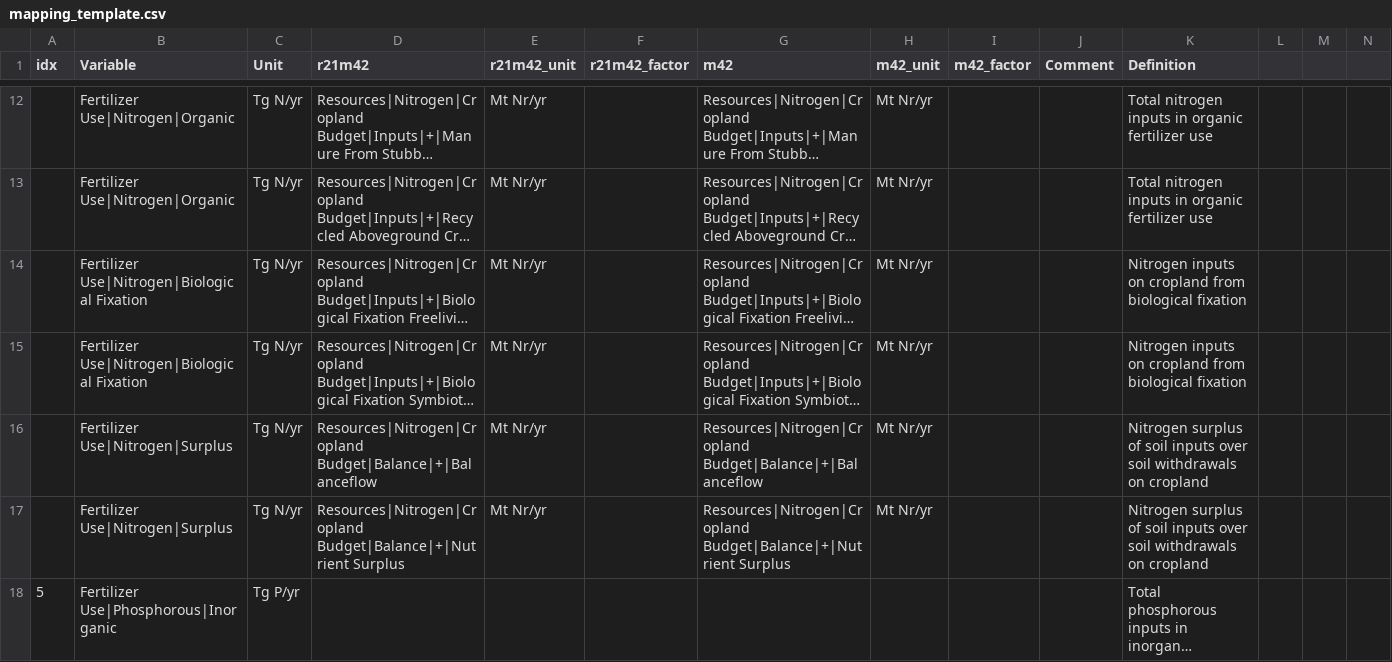
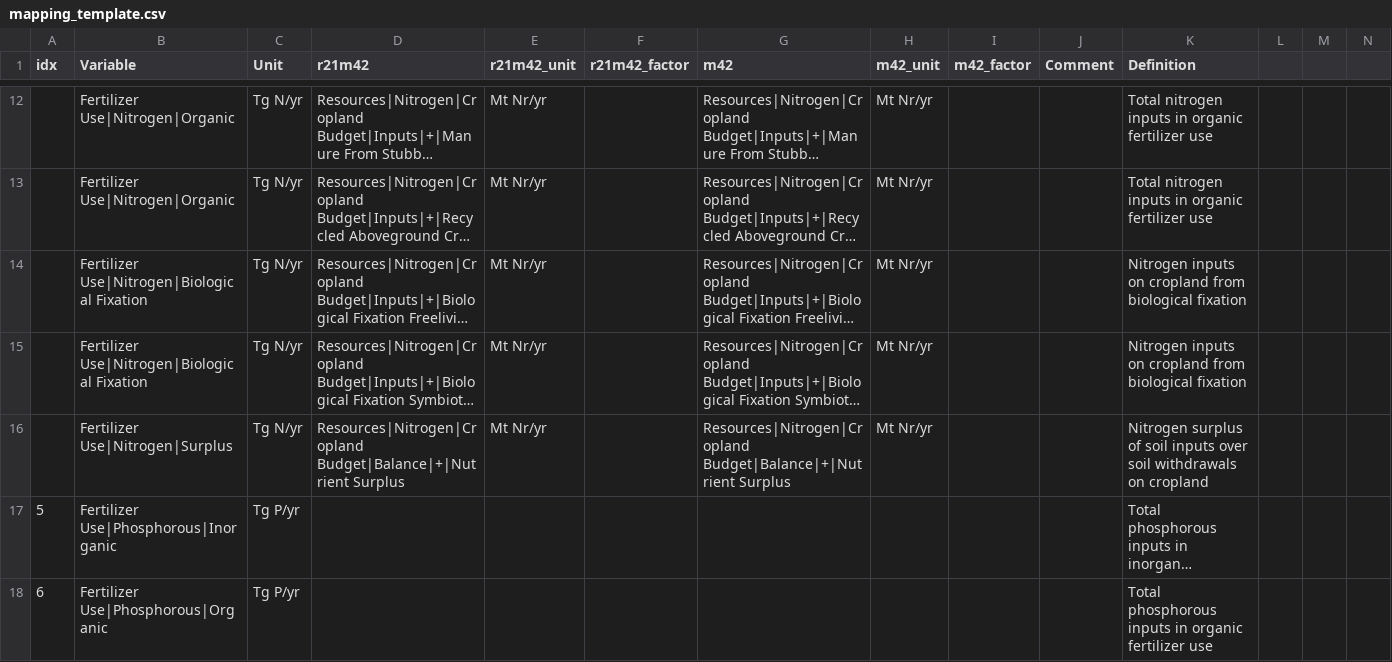
Before and after one commit to strefler/project_interfaces, a CSV file: ar6/mapping_template.csv, drawn as a sheet; only a part is shown, gaps mark what is left out; the shorter side is filled out with more unchanged rows; long unchanged cells end in …; rows hold the shown columns only; the diff names each change by its address in the sheet, - before the commit and + after, or states it on an @@ line.

Commit message:
Updated mapping of Fertilizer Use|Nitrogen|Surplus

```diff
--- a/ar6/mapping_template.csv
+++ b/ar6/mapping_template.csv
-row 16:  | Fertilizer Use|Nitrogen|Surplus | Tg N/yr | Resources|Nitrogen|Cropland Budget|Balance|+|Balanceflow | Mt Nr/yr |  | Resources|Nitrogen|Cropland Budget|Balance|+|Balanceflow | Mt Nr/yr |  |  | Nitrogen surplus of soil inputs over soil withdrawals on cropland
```
